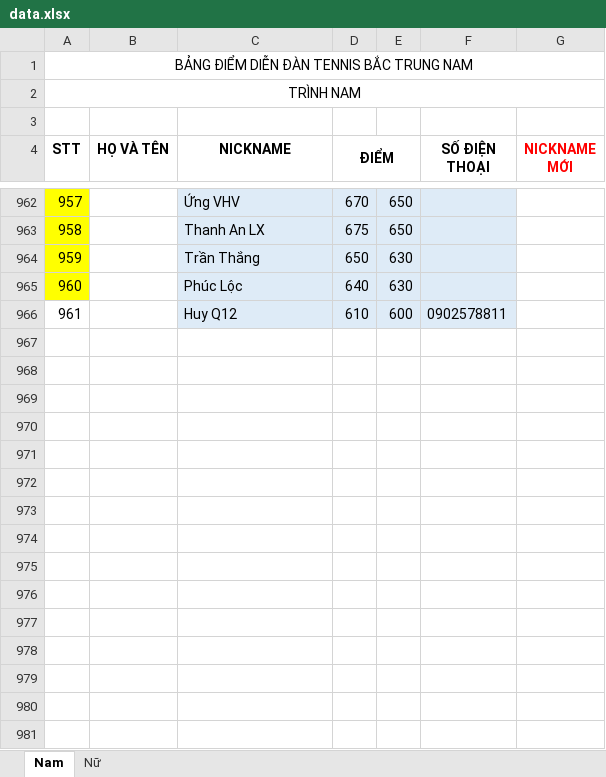
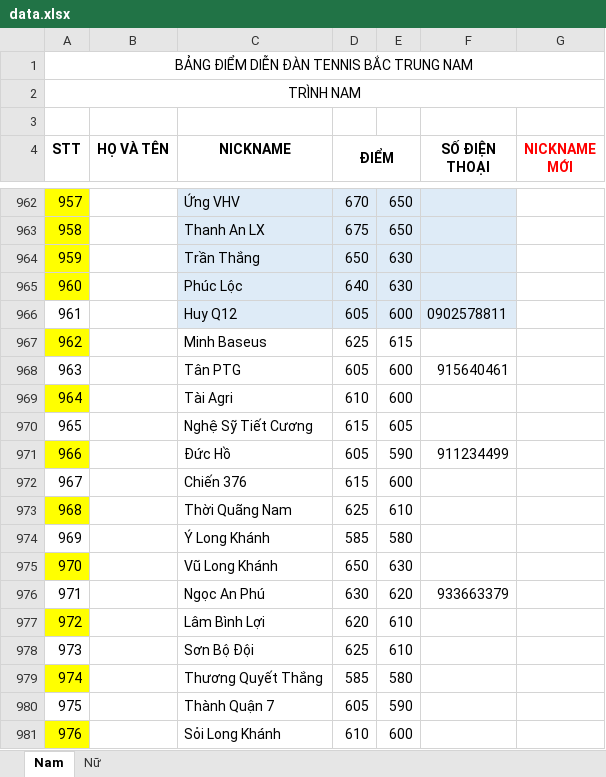
Before and after one commit to dflyapp/tennis-btn, an Excel workbook: scripts/data.xlsx, sheet Nam, drawn as a sheet; only a part is shown, gaps mark what is left out; values as stored, in another font and other column widths than the file's, no borders; conditional formats not drawn; the diff covers the shown part only; the diff names each change by its address in the sheet, - before the commit and + after, or states it on an @@ line.

```diff
--- a/scripts/data.xlsx (sheet Nam)
+++ b/scripts/data.xlsx (sheet Nam)
-D966 (ĐIỂM): 610
+D966 (ĐIỂM): 605
+row 967: 962 |  | Minh Baseus | 625 | 615
+row 968: 963 |  | Tân PTG | 605 | 600 | 915640461
+row 969: 964 |  | Tài Agri | 610 | 600
+row 970: 965 |  | Nghệ Sỹ Tiết Cương | 615 | 605
+row 971: 966 |  | Đức Hồ | 605 | 590 | 911234499
+row 972: 967 |  | Chiến 376 | 615 | 600
+row 973: 968 |  | Thời Quãng Nam | 625 | 610
+row 974: 969 |  | Ý Long Khánh | 585 | 580
+row 975: 970 |  | Vũ Long Khánh | 650 | 630
+row 976: 971 |  | Ngọc An Phú | 630 | 620 | 933663379
+row 977: 972 |  | Lâm Bình Lợi | 620 | 610
+row 978: 973 |  | Sơn Bộ Đội | 625 | 610
+row 979: 974 |  | Thương Quyết Thắng | 585 | 580
+row 980: 975 |  | Thành Quận 7 | 605 | 590
+row 981: 976 |  | Sỏi Long Khánh | 610 | 600
```
Also changed, not shown: 40 added rows and 64 edited cells elsewhere in this sheet, 2 other files.
